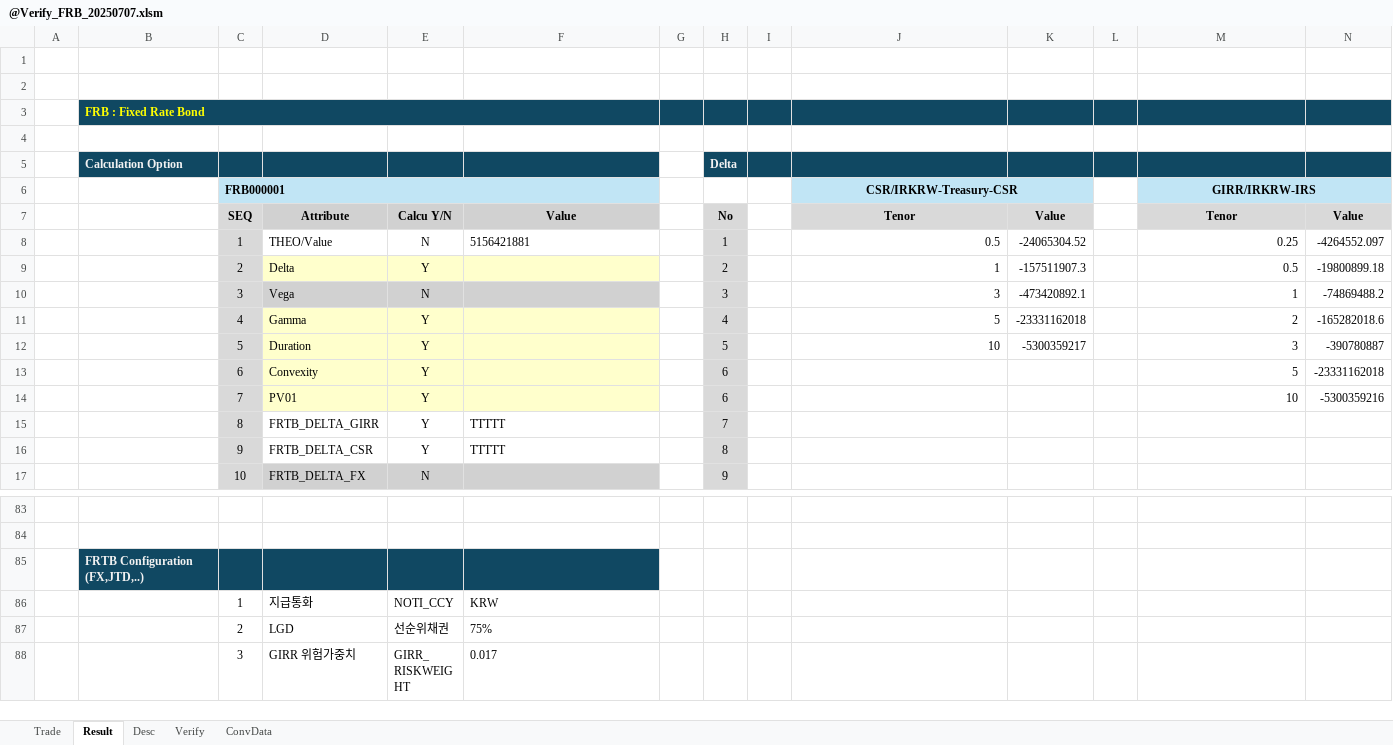
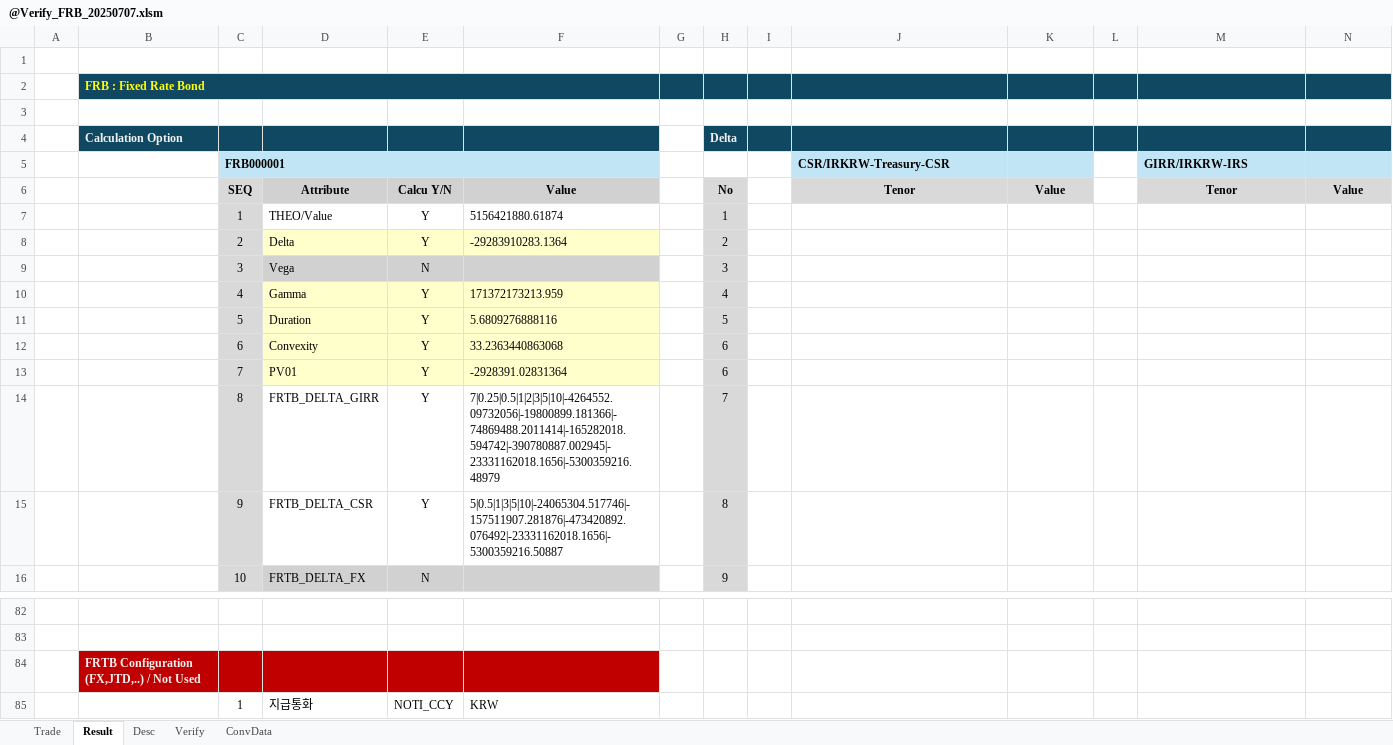
Before and after one commit to Bisi3asi/pricingmodule, an Excel workbook: docs/@Verify_FRB_20250707.xlsm, sheet Result, drawn as a sheet; only a part is shown, gaps mark what is left out; the shorter side is filled out with more unchanged rows; values as stored, in another font and other column widths than the file's, no borders; charts and pictures not drawn; removed rows and columns are numbered as before the commit, all else as after; rows hold the shown columns only; the diff covers the shown part only; the diff names each change by its address in the sheet, - before the commit and + after, or states it on an @@ line.

Commit message:
docs: FRB 검증시트(작업중)

```diff
--- a/docs/@Verify_FRB_20250707.xlsm (sheet Result)
+++ b/docs/@Verify_FRB_20250707.xlsm (sheet Result)
-row 2: (empty)
-J5 alignment: center
+J5 alignment: left
-J6:K6 merged
-M5 alignment: center
+M5 alignment: left
-M6:N6 merged
-row 8:  |  | 1 | THEO/Value | N | 5156421881 |  | 1 |  | 0.5 | -24065304.52 |  | 0.25 | -4264552.097
-row 9:  |  | 2 | Delta | Y |  |  | 2 |  | 1 | -157511907.3 |  | 0.5 | -19800899.18
-row 10:  |  | 3 | Vega | N |  |  | 3 |  | 3 | -473420892.1 |  | 1 | -74869488.2
-row 11:  |  | 4 | Gamma | Y |  |  | 4 |  | 5 | -23331162018 |  | 2 | -165282018.6
-row 12:  |  | 5 | Duration | Y |  |  | 5 |  | 10 | -5300359217 |  | 3 | -390780887
+row 7:  |  | 1 | THEO/Value | Y | 5156421880.61874 |  | 1
+row 8:  |  | 2 | Delta | Y | -29283910283.1364 |  | 2
+row 9:  |  | 3 | Vega | N |  |  | 3
+row 10:  |  | 4 | Gamma | Y | 171372173213.959 |  | 4
+row 11:  |  | 5 | Duration | Y | 5.6809276888116 |  | 5
-F12: (empty)
+F12: 33.2363440863068
-M12 (GIRR/IRKRW-IRS): 5
+M12 (GIRR/IRKRW-IRS): (empty)
-N12: -23331162018
+N12: (empty)
-F13: (empty)
+F13: -2928391.02831364
-M13 (GIRR/IRKRW-IRS): 10
+M13 (GIRR/IRKRW-IRS): (empty)
-N13: -5300359216
+N13: (empty)
-F14: TTTTT
+F14: 7|0.25|0.5|1|2|3|5|10|-4264552.09732056|-19800899.181366|-74869488.2011414|-165282018.594742|-390780887.002945|-23331162018.1656|-5300359216.48979
-F15: TTTTT
+F15: 5|0.5|1|3|5|10|-24065304.517746|-157511907.281876|-473420892.076492|-23331162018.1656|-5300359216.50887
-B84: FRTB Configuration (FX,JTD,..)
+B84: FRTB Configuration (FX,JTD,..) / Not Used
-B84:F84 fill: #104862
+B84:F84 fill: #C00000
```
Also changed, not shown: 40 edited cells, cell formats and merged cells elsewhere in this sheet, sheet Trade, charts or pictures.
